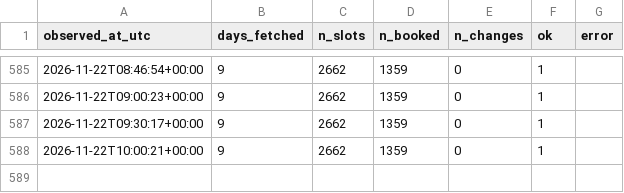
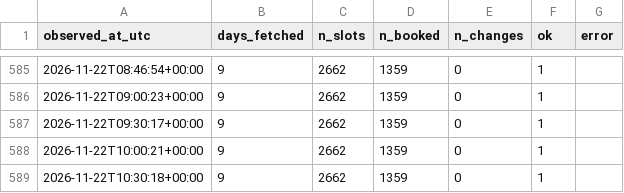
Before and after one commit to Shawn-Xiao40/utsc-room-tracker, a CSV file: data/runs.csv, drawn as a sheet; only a part is shown, gaps mark what is left out; the diff names each change by its address in the sheet, - before the commit and + after, or states it on an @@ line.

```diff
--- a/data/runs.csv
+++ b/data/runs.csv
+row 589: 2026-11-22T10:30:18+00:00 | 9 | 2662 | 1359 | 0 | 1
```
